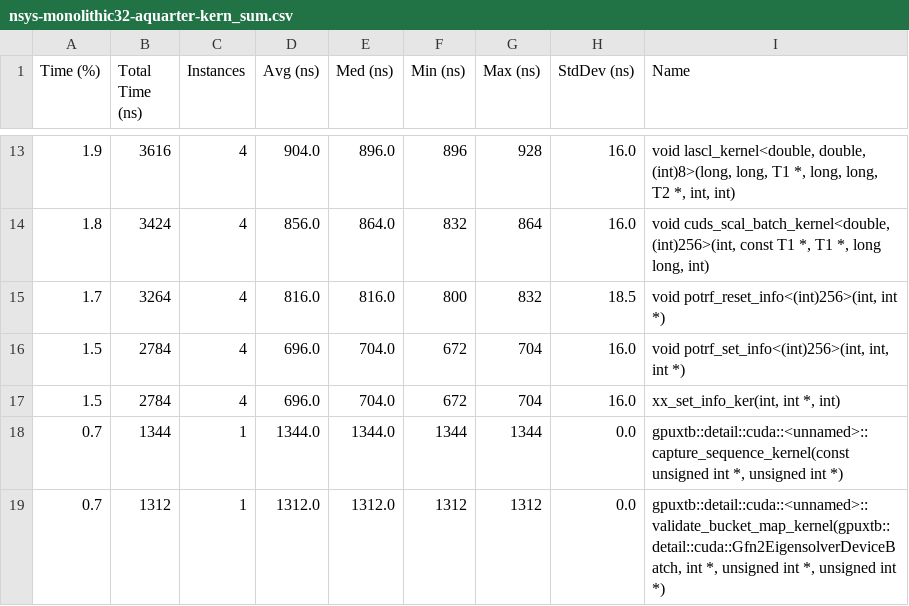
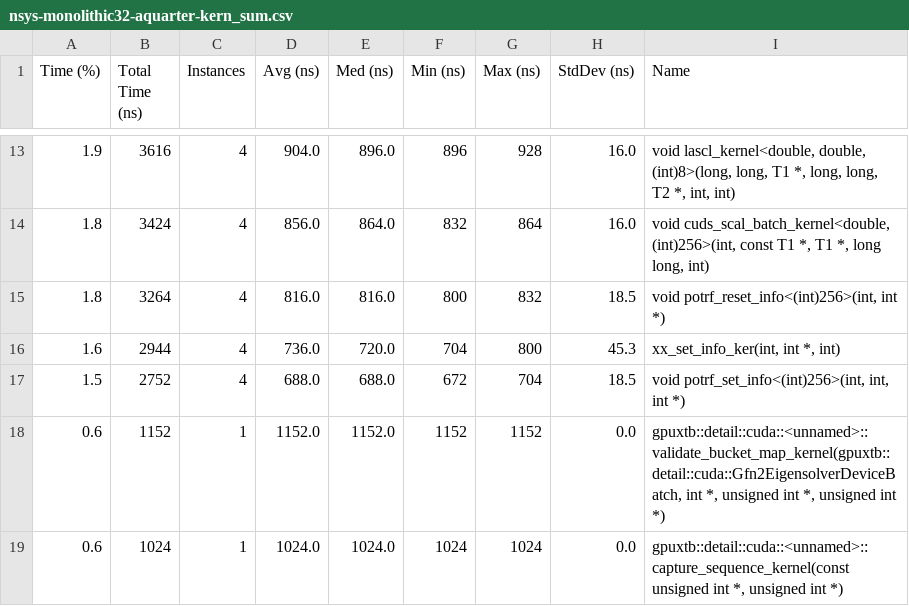
Before and after one commit to jinzhezenggroup/xtbloom, a CSV file: benchmarks/evidence/issue-80/2026-08-08-node3/derived-profiler-reports/nsys-monolithic32-aquarter-kern_sum.csv, drawn as a sheet; only a part is shown, gaps mark what is left out; the diff covers the shown part only.

```diff
--- a/benchmarks/evidence/issue-80/2026-08-08-node3/derived-profiler-reports/nsys-monolithic32-aquarter-kern_sum.csv
+++ b/benchmarks/evidence/issue-80/2026-08-08-node3/derived-profiler-reports/nsys-monolithic32-aquarter-kern_sum.csv
@@ -14,6 +14,6 @@ Time (%),Total Time (ns),Instances,Avg (ns),Med (ns),Min (ns),Max (ns),StdDev (n
 1.8,3424,4,856.0,864.0,832,864,16.0,"void cuds_scal_batch_kernel<double, (int)256>(int, const T1 *, T1 *, long long, int)"
-1.7,3264,4,816.0,816.0,800,832,18.5,"void potrf_reset_info<(int)256>(int, int *)"
-1.5,2784,4,696.0,704.0,672,704,16.0,"void potrf_set_info<(int)256>(int, int, int *)"
-1.5,2784,4,696.0,704.0,672,704,16.0,"xx_set_info_ker(int, int *, int)"
-0.7,1344,1,1344.0,1344.0,1344,1344,0.0,"gpuxtb::detail::cuda::<unnamed>::capture_sequence_kernel(const unsigned int *, unsigned int *)"
-0.7,1312,1,1312.0,1312.0,1312,1312,0.0,"gpuxtb::detail::cuda::<unnamed>::validate_bucket_map_kernel(gpuxtb::detail::cuda::Gfn2EigensolverDeviceBatch, int *, unsigned int *, unsigned int *)"
+1.8,3264,4,816.0,816.0,800,832,18.5,"void potrf_reset_info<(int)256>(int, int *)"
+1.6,2944,4,736.0,720.0,704,800,45.3,"xx_set_info_ker(int, int *, int)"
+1.5,2752,4,688.0,688.0,672,704,18.5,"void potrf_set_info<(int)256>(int, int, int *)"
+0.6,1152,1,1152.0,1152.0,1152,1152,0.0,"gpuxtb::detail::cuda::<unnamed>::validate_bucket_map_kernel(gpuxtb::detail::cuda::Gfn2EigensolverDeviceBatch, int *, unsigned int *, unsigned int *)"
+0.6,1024,1,1024.0,1024.0,1024,1024,0.0,"gpuxtb::detail::cuda::<unnamed>::capture_sequence_kernel(const unsigned int *, unsigned int *)"
```
Also changed, not shown: 4 added rows, 4 removed rows and 24 edited cells elsewhere in this file, benchmarks/evidence/issue-80/2026-08-08-node3/derived-profiler-reports/nsys-chain32-aquarter-kern_sum.csv, benchmarks/evidence/issue-80/2026-08-08-node3/production-crossover-summary.csv, 6 other files.
